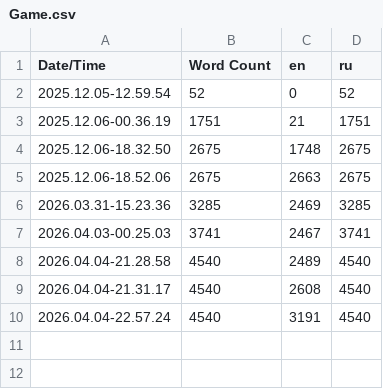
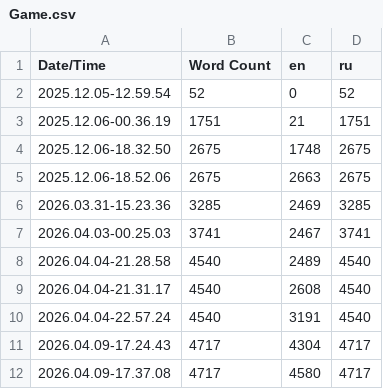
Before and after one commit to RomanovIlya/Amnestyll, a CSV file: Content/Localization/Game/Game.csv, drawn as a sheet.

Commit message:
New item spawn from chest, update localization

```diff
--- a/Content/Localization/Game/Game.csv
+++ b/Content/Localization/Game/Game.csv
@@ -10 +10,3 @@ Date/Time,Word Count,en,ru
 2026.04.04-22.57.24,4540,3191,4540
+2026.04.09-17.24.43,4717,4304,4717
+2026.04.09-17.37.08,4717,4580,4717
```
Also changed, not shown: 22 other files.
